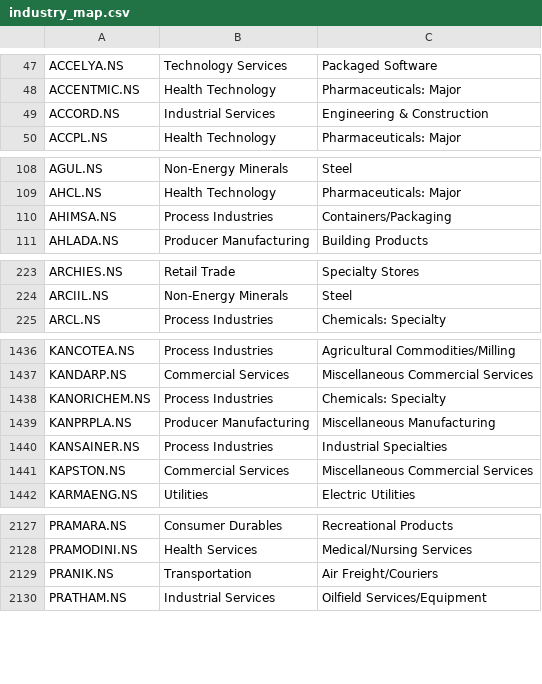
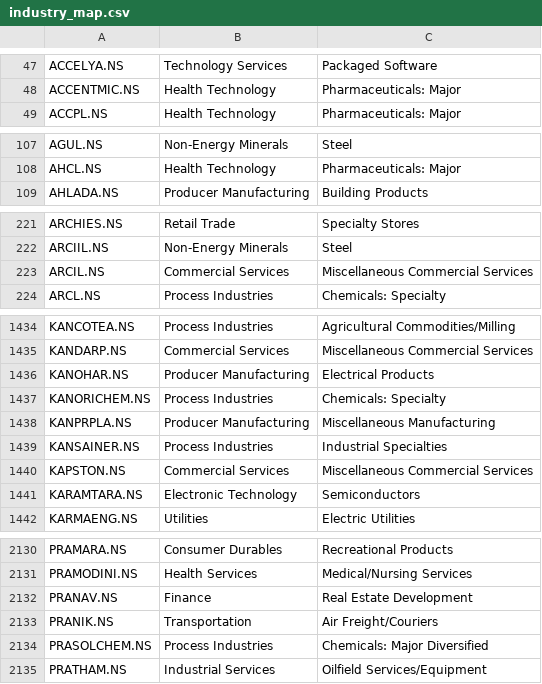
Before and after one commit to dc71994/trading-dashboard, a CSV file: cache/industry_map.csv, drawn as a sheet; only a part is shown, gaps mark what is left out; the diff covers the shown part only.

```diff
--- a/cache/industry_map.csv
+++ b/cache/industry_map.csv
@@ -48,3 +48,2 @@ ACCELYA.NS,Technology Services,Packaged Software
 ACCENTMIC.NS,Health Technology,Pharmaceuticals: Major
-ACCORD.NS,Industrial Services,Engineering & Construction
 ACCPL.NS,Health Technology,Pharmaceuticals: Major
@@ -109,3 +108,2 @@ AGUL.NS,Non-Energy Minerals,Steel
 AHCL.NS,Health Technology,Pharmaceuticals: Major
-AHIMSA.NS,Process Industries,Containers/Packaging
 AHLADA.NS,Producer Manufacturing,Building Products
@@ -224,2 +222,3 @@ ARCHIES.NS,Retail Trade,Specialty Stores
 ARCIIL.NS,Non-Energy Minerals,Steel
+ARCIL.NS,Commercial Services,Miscellaneous Commercial Services
 ARCL.NS,Process Industries,Chemicals: Specialty
@@ -1437,2 +1435,3 @@ KANCOTEA.NS,Process Industries,Agricultural Commodities/Milling
 KANDARP.NS,Commercial Services,Miscellaneous Commercial Services
+KANOHAR.NS,Producer Manufacturing,Electrical Products
 KANORICHEM.NS,Process Industries,Chemicals: Specialty
@@ -1441,2 +1440,3 @@ KANSAINER.NS,Process Industries,Industrial Specialties
 KAPSTON.NS,Commercial Services,Miscellaneous Commercial Services
+KARAMTARA.NS,Electronic Technology,Semiconductors
 KARMAENG.NS,Utilities,Electric Utilities
@@ -2128,3 +2131,5 @@ PRAMARA.NS,Consumer Durables,Recreational Products
 PRAMODINI.NS,Health Services,Medical/Nursing Services
+PRANAV.NS,Finance,Real Estate Development
 PRANIK.NS,Transportation,Air Freight/Couriers
+PRASOLCHEM.NS,Process Industries,Chemicals: Major Diversified
 PRATHAM.NS,Industrial Services,Oilfield Services/Equipment
```
Also changed, not shown: 14 added rows, 6 removed rows and 24 edited cells elsewhere in this file, history/industry_rs_history.csv, history/sector_rs_history.csv, 7 other files.
